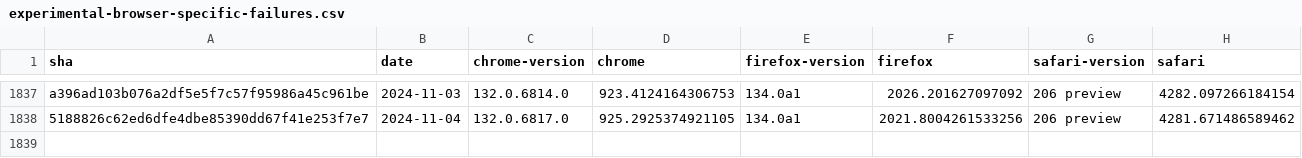
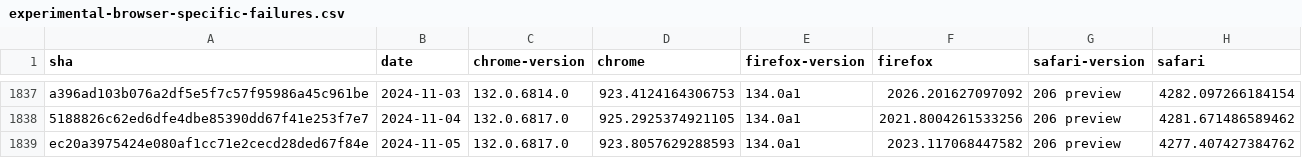
Before and after one commit to gsnedders/results-analysis, a CSV file: data/experimental-browser-specific-failures.csv, drawn as a sheet; only a part is shown, gaps mark what is left out; the diff names each change by its address in the sheet, - before the commit and + after, or states it on an @@ line.

```diff
--- a/data/experimental-browser-specific-failures.csv
+++ b/data/experimental-browser-specific-failures.csv
+row 1839: ec20a3975424e080af1cc71e2cecd28ded67f84e | 2024-11-05 | 132.0.6817.0 | 923.8057629288593 | 134.0a1 | 2023.117068447582 | 206 preview | 4277.407427384762
```
Also changed, not shown: data/interop-2023/interop-2023-experimental-v2.csv, data/interop-2024/interop-2024-experimental-v2.csv.
